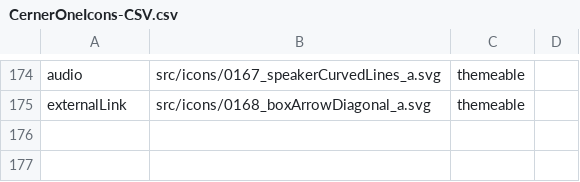
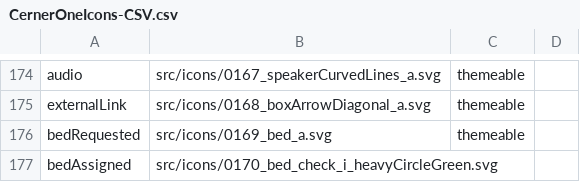
Before and after one commit to oracle-samples/one-cerner-style-icons, a CSV file: src/CernerOneIcons-CSV.csv, drawn as a sheet; only a part is shown, gaps mark what is left out; the diff names each change by its address in the sheet, - before the commit and + after, or states it on an @@ line.

Commit message:
New Icons Added
0169 - Bed Requested
0170 - Bed Assigned

```diff
--- a/src/CernerOneIcons-CSV.csv
+++ b/src/CernerOneIcons-CSV.csv
+row 176: bedRequested | src/icons/0169_bed_a.svg | themeable
+row 177: bedAssigned | src/icons/0170_bed_check_i_heavyCircleGreen.svg
```
Also changed, not shown: 4 other files.
